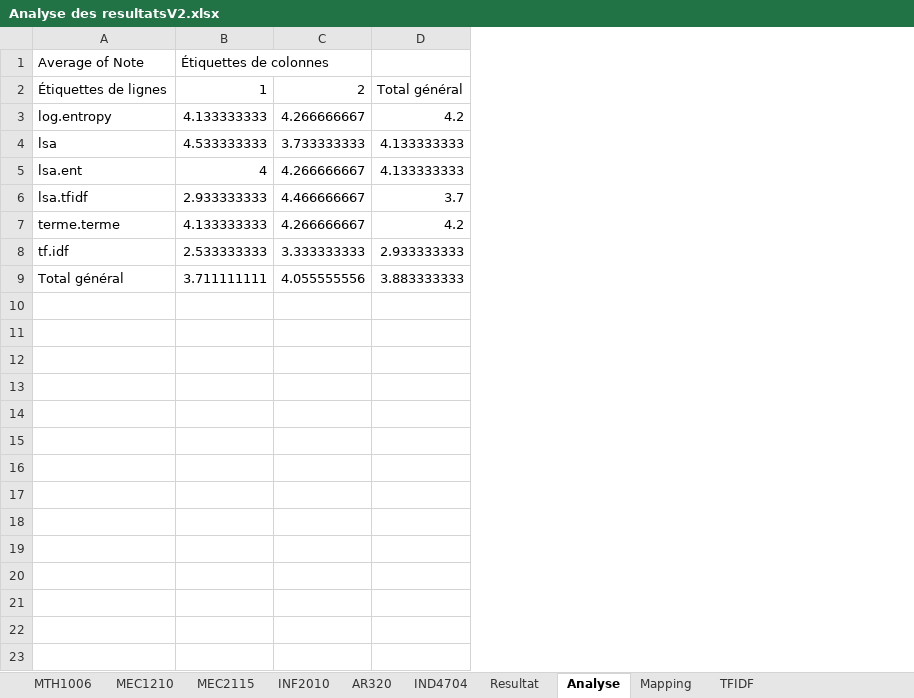
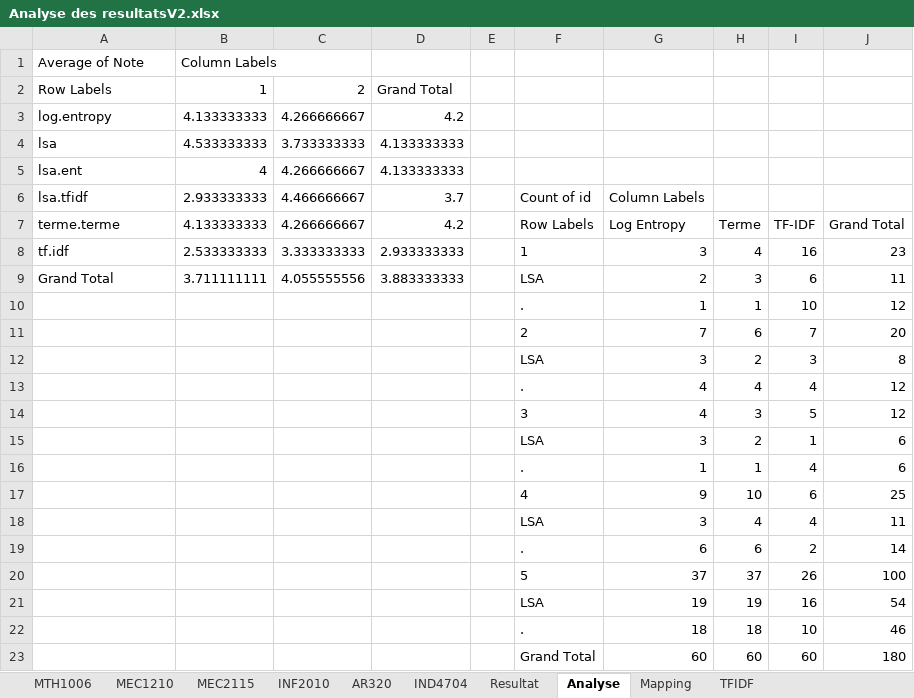
Before and after one commit to claudedb/RecSys, an Excel workbook: Project/Resultat/Analyse des resultatsV2.xlsx, sheet Analyse, drawn as a sheet; values as stored, in another font and other column widths than the file's, no borders; charts and pictures not drawn; the diff names each change by its address in the sheet, - before the commit and + after, or states it on an @@ line.

```diff
--- a/Project/Resultat/Analyse des resultatsV2.xlsx (sheet Analyse)
+++ b/Project/Resultat/Analyse des resultatsV2.xlsx (sheet Analyse)
+column E, empty
+column F, rows 6-9: Count of id | Row Labels | 1 | LSA
+column G, rows 6-9: Column Labels | Log Entropy | 3 | 2
+column H, rows 7-9: Terme | 4 | 3
+column I, rows 7-9: TF-IDF | 16 | 6
+column J, rows 7-9: Grand Total | 23 | 11
-B1: Étiquettes de colonnes
+B1: Column Labels
-A2: Étiquettes de lignes
+A2: Row Labels
-D2: Total général
+D2: Grand Total
-A9: Total général
+A9: Grand Total
+row 10:  |  |  |  |  | . | 1 | 1 | 10 | 12
+row 11:  |  |  |  |  | 2 | 7 | 6 | 7 | 20
+row 12:  |  |  |  |  | LSA | 3 | 2 | 3 | 8
+row 13:  |  |  |  |  | . | 4 | 4 | 4 | 12
+row 14:  |  |  |  |  | 3 | 4 | 3 | 5 | 12
+row 15:  |  |  |  |  | LSA | 3 | 2 | 1 | 6
+row 16:  |  |  |  |  | . | 1 | 1 | 4 | 6
+row 17:  |  |  |  |  | 4 | 9 | 10 | 6 | 25
+row 18:  |  |  |  |  | LSA | 3 | 4 | 4 | 11
+row 19:  |  |  |  |  | . | 6 | 6 | 2 | 14
+row 20:  |  |  |  |  | 5 | 37 | 37 | 26 | 100
+row 21:  |  |  |  |  | LSA | 19 | 19 | 16 | 54
+row 22:  |  |  |  |  | . | 18 | 18 | 10 | 46
+row 23:  |  |  |  |  | Grand Total | 60 | 60 | 60 | 180
```
Also changed, not shown: sheet Resultat, charts or pictures.
